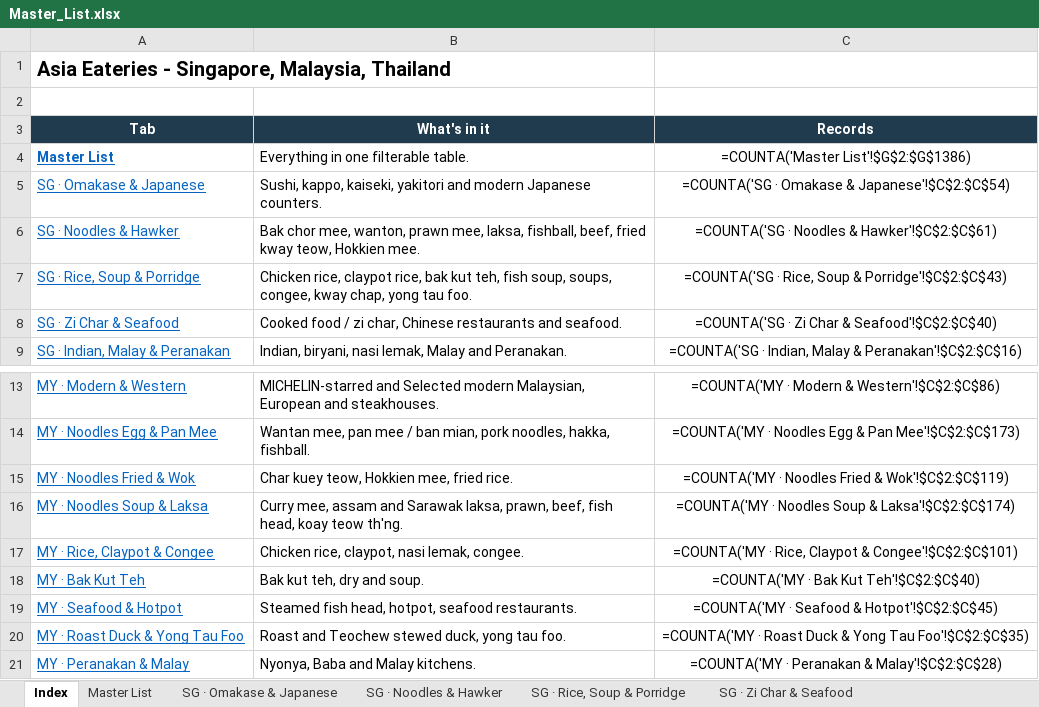
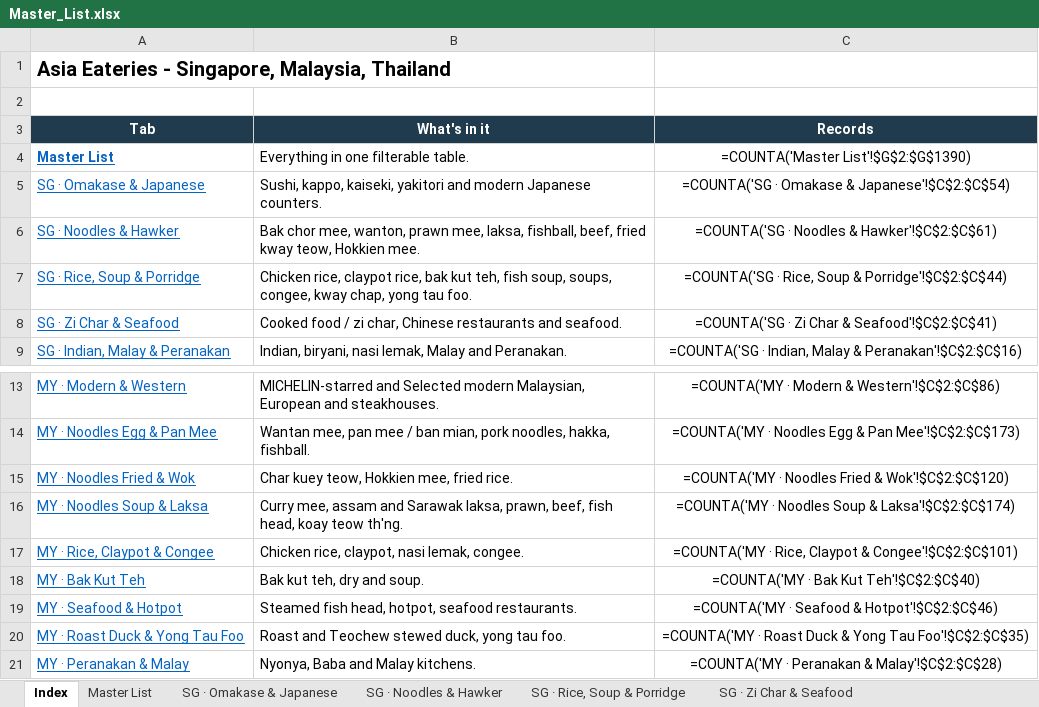
Before and after one commit to lukesoon76/autonom, an Excel workbook: data/Master_List.xlsx, sheet Index, drawn as a sheet; only a part is shown, gaps mark what is left out; values as stored, in another font and other column widths than the file's, no borders; formulas without a stored value are shown as written; the diff names each change by its address in the sheet, - before the commit and + after, or states it on an @@ line.

Commit message:
Cloud core-sync on redeploy + refresh bundled core (1,389)
cloud_sync.py: on boot (cloud only) compare the bundled workbook hash to a disk
marker; if changed, run import_eatlist against the disk store to refresh the Eat
List rows while preserving Authority + member reviews. start.sh stamps the
version on first seed so it only re-runs on real changes. app.py starts it
alongside the IG scheduler under AUTONOM_CLOUD_REFRESH. Bundled workbook updated
with the latest 5 ingests (Ah Boy, Jiang Nan, Jalan Cerapu, Sushi Nakamura,
Chui Huay Lim).

```diff
--- a/data/Master_List.xlsx (sheet Index)
+++ b/data/Master_List.xlsx (sheet Index)
-C4 (Records): =COUNTA('Master List'!$G$2:$G$1386)
+C4 (Records): =COUNTA('Master List'!$G$2:$G$1390)
-C7 (Records): …Soup & Porridge'!$C$2:$C$43)
+C7 (Records): …Soup & Porridge'!$C$2:$C$44)
-C8 (Records): =COUNTA('SG · Zi Char & Seafood'!$C$2:$C$40)
+C8 (Records): =COUNTA('SG · Zi Char & Seafood'!$C$2:$C$41)
-C15 (Records): …Fried & Wok'!$C$2:$C$119)
+C15 (Records): …Fried & Wok'!$C$2:$C$120)
-C19 (Records): =COUNTA('MY · Seafood & Hotpot'!$C$2:$C$45)
+C19 (Records): =COUNTA('MY · Seafood & Hotpot'!$C$2:$C$46)
```
Also changed, not shown: sheet Master List, sheet MY · Seafood & Hotpot, sheet SG · Zi Char & Seafood, sheet SG · Rice, Soup & Porridge, sheet MY · Noodles Fried & Wok, sheet MY · Roast Duck & Yong Tau Foo, 3 more sheets, 3 other files.
